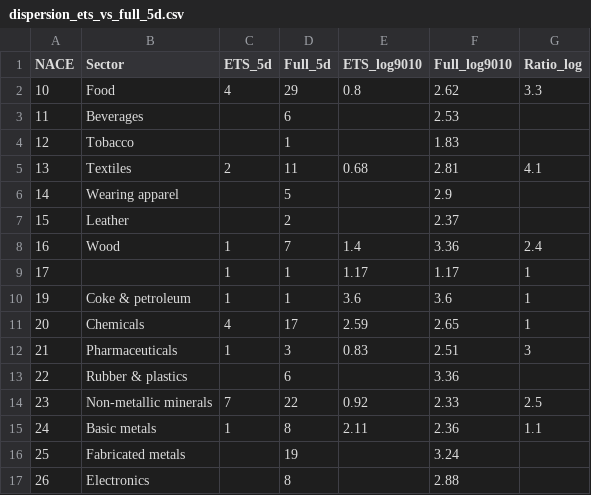
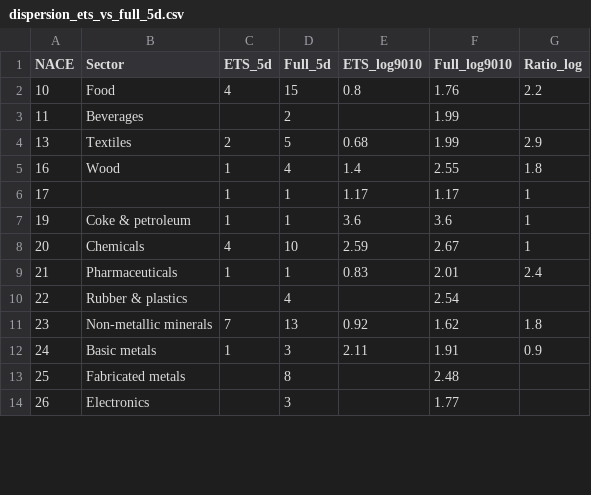
Before and after one commit to gjardad/facts-emissions-across-network, a CSV file: output/tables/dispersion_ets_vs_full_5d.csv, drawn as a sheet; only a part is shown; the diff covers the shown part only.

```diff
--- a/output/tables/dispersion_ets_vs_full_5d.csv
+++ b/output/tables/dispersion_ets_vs_full_5d.csv
@@ -1,17 +1,14 @@
 "NACE","Sector","ETS_5d","Full_5d","ETS_log9010","Full_log9010","Ratio_log"
-"10","Food",4,29,0.8,2.62,3.3
-"11","Beverages",,6,,2.53,
-"12","Tobacco",,1,,1.83,
-"13","Textiles",2,11,0.68,2.81,4.1
-"14","Wearing apparel",,5,,2.9,
-"15","Leather",,2,,2.37,
-"16","Wood",1,7,1.4,3.36,2.4
+"10","Food",4,15,0.8,1.76,2.2
+"11","Beverages",,2,,1.99,
+"13","Textiles",2,5,0.68,1.99,2.9
+"16","Wood",1,4,1.4,2.55,1.8
 "17",,1,1,1.17,1.17,1
 "19","Coke & petroleum",1,1,3.6,3.6,1
-"20","Chemicals",4,17,2.59,2.65,1
-"21","Pharmaceuticals",1,3,0.83,2.51,3
-"22","Rubber & plastics",,6,,3.36,
-"23","Non-metallic minerals",7,22,0.92,2.33,2.5
-"24","Basic metals",1,8,2.11,2.36,1.1
-"25","Fabricated metals",,19,,3.24,
-"26","Electronics",,8,,2.88,
+"20","Chemicals",4,10,2.59,2.67,1
+"21","Pharmaceuticals",1,1,0.83,2.01,2.4
+"22","Rubber & plastics",,4,,2.54,
+"23","Non-metallic minerals",7,13,0.92,1.62,1.8
+"24","Basic metals",1,3,2.11,1.91,0.9
+"25","Fabricated metals",,8,,2.48,
+"26","Electronics",,3,,1.77,
```
Also changed, not shown: 2 removed rows and 12 edited cells elsewhere in this file, output/tables/dispersion_comparison_overview.csv, output/tables/dispersion_ets_vs_full_2d.csv, 10 other files.
